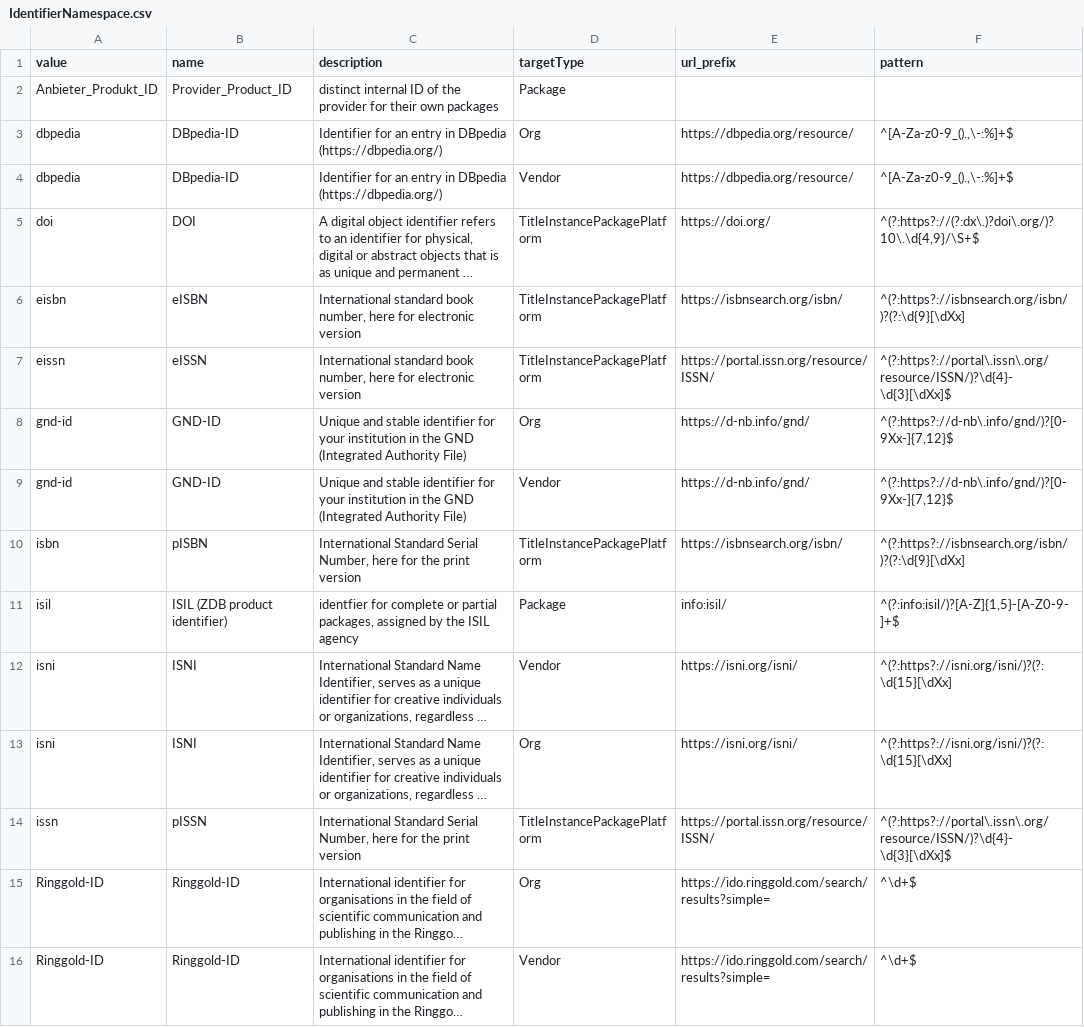
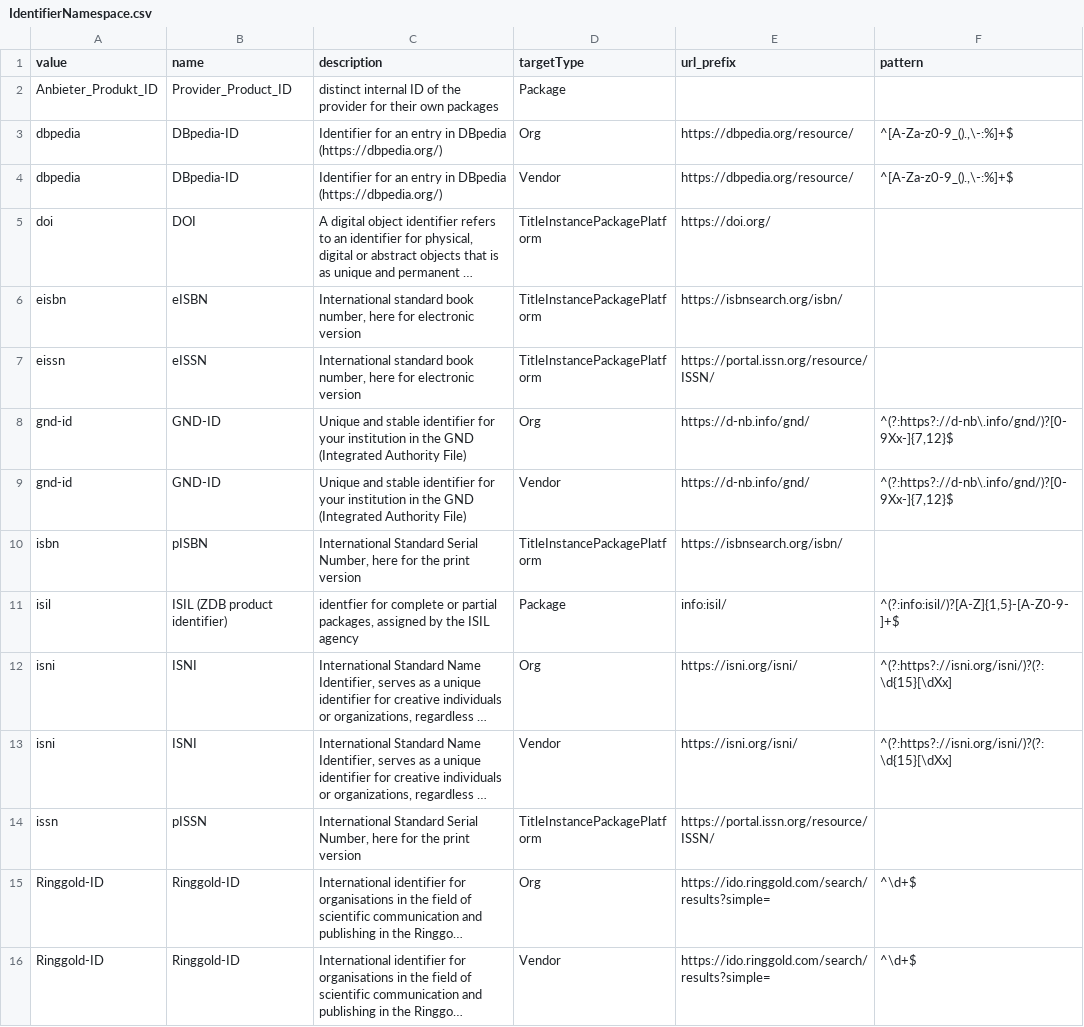
Before and after one commit to hbz/wekb2, a CSV file: src/main/webapp/setup/IdentifierNamespace.csv, drawn as a sheet; only a part is shown; long unchanged cells end in …; the diff names each change by its address in the sheet, - before the commit and + after, or states it on an @@ line.

Commit message:
ERMS-7131:  Namespaces in we:kb aufräumen / anpassen

```diff
--- a/src/main/webapp/setup/IdentifierNamespace.csv
+++ b/src/main/webapp/setup/IdentifierNamespace.csv
-F5 (pattern): ^(?:https?://(?:dx\.)?doi\.org/)?10\.\d{4,9}/\S+$
+F5 (pattern): (empty)
-F6 (pattern): ^(?:https?://isbnsearch.org/isbn/)?(?:\d{9}[\dXx]
+F6 (pattern): (empty)
-F7 (pattern): ^(?:https?://portal\.issn\.org/resource/ISSN/)?\d{4}-\d{3}[\dXx]$
+F7 (pattern): (empty)
-F10 (pattern): ^(?:https?://isbnsearch.org/isbn/)?(?:\d{9}[\dXx]
+F10 (pattern): (empty)
@@ row 13 moved to row 12: isni @@
-F14 (pattern): ^(?:https?://portal\.issn\.org/resource/ISSN/)?\d{4}-\d{3}[\dXx]$
+F14 (pattern): (empty)
```
